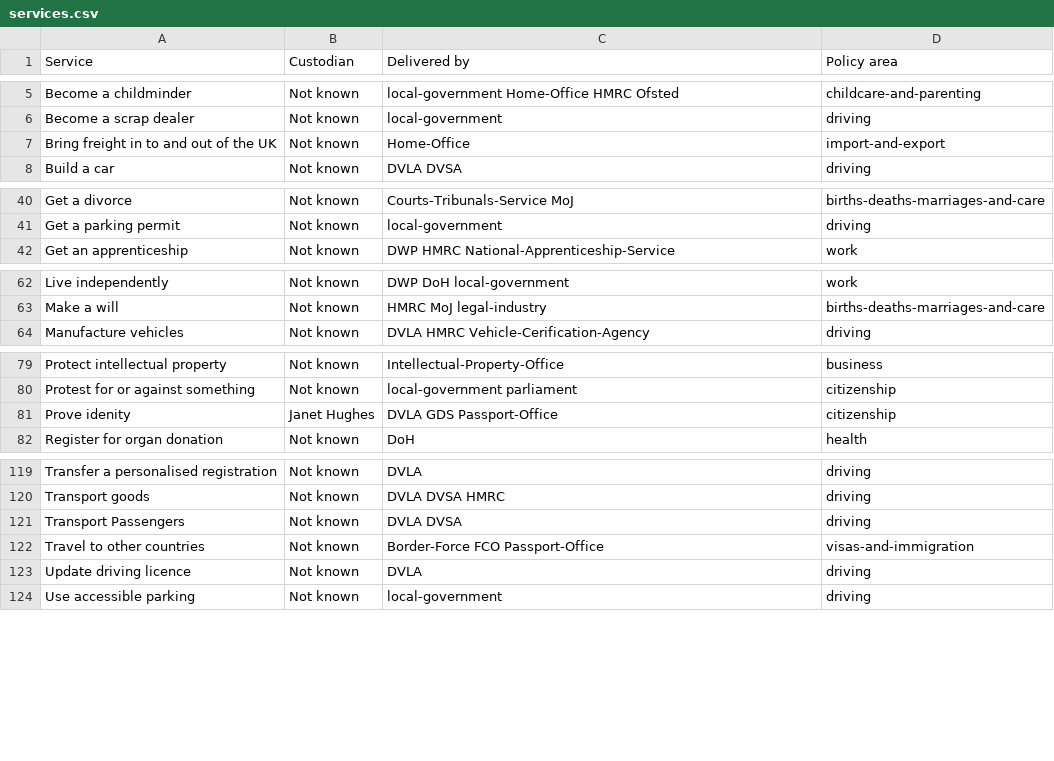
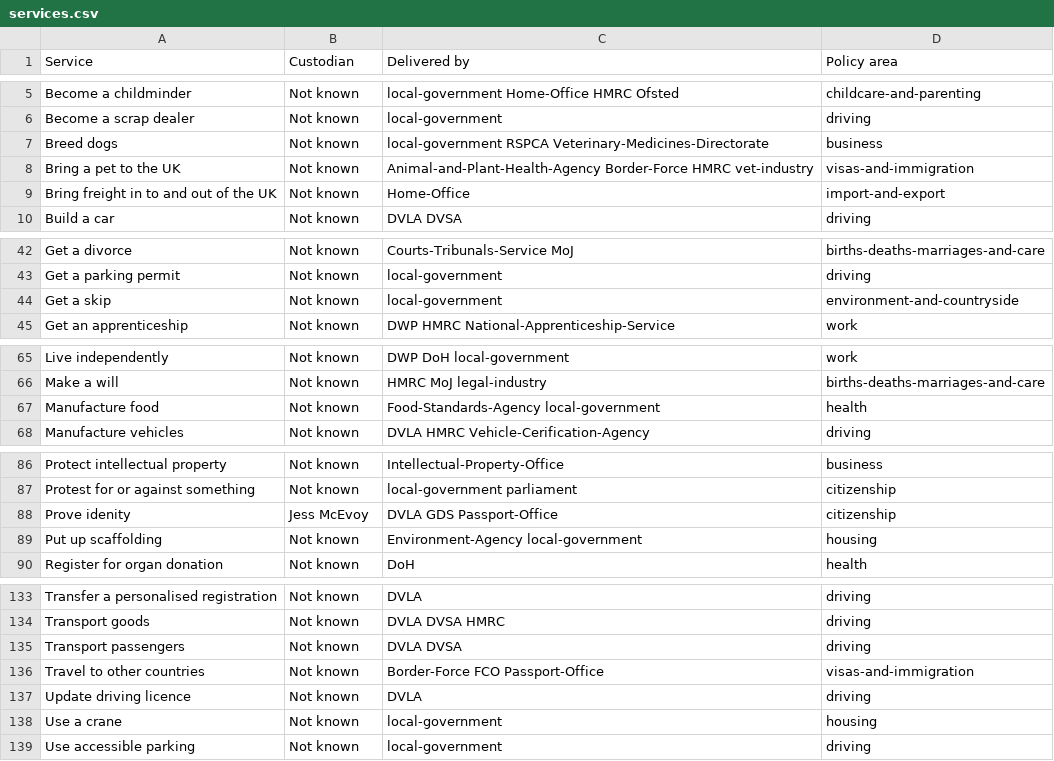
Before and after one commit to HarryTrimble/service_register, a CSV file: data/services.csv, drawn as a sheet; only a part is shown, gaps mark what is left out; the diff covers the shown part only.

Commit message:
add 14 services including sell fireworks and breed dogs

```diff
--- a/data/services.csv
+++ b/data/services.csv
@@ -6,2 +6,4 @@ Become a childminder,Not known,local-government Home-Office HMRC Ofsted,childcar
 Become a scrap dealer,Not known,local-government,driving
+Breed dogs,Not known,local-government RSPCA Veterinary-Medicines-Directorate,business
+Bring a pet to the UK,Not known,Animal-and-Plant-Health-Agency Border-Force HMRC vet-industry,visas-and-immigration
 Bring freight in to and out of the UK,Not known,Home-Office,import-and-export
@@ -41,2 +43,3 @@ Get a divorce,Not known,Courts-Tribunals-Service MoJ,births-deaths-marriages-and
 Get a parking permit,Not known,local-government,driving
+Get a skip,Not known,local-government,environment-and-countryside
 Get an apprenticeship ,Not known,DWP HMRC National-Apprenticeship-Service ,work
@@ -63,2 +66,3 @@ Live independently,Not known,DWP DoH local-government,work
 Make a will,Not known,HMRC MoJ legal-industry,births-deaths-marriages-and-care
+Manufacture food,Not known,Food-Standards-Agency local-government,health
 Manufacture vehicles,Not known,DVLA HMRC Vehicle-Cerification-Agency,driving
@@ -80,3 +87,4 @@ Protect intellectual property,Not known,Intellectual-Property-Office,business
 Protest for or against something,Not known,local-government parliament,citizenship
-Prove idenity,Janet Hughes,DVLA GDS Passport-Office,citizenship
+Prove idenity,Jess McEvoy,DVLA GDS Passport-Office,citizenship
+Put up scaffolding ,Not known,Environment-Agency local-government,housing
 Register for organ donation,Not known,DoH,health
@@ -120,5 +134,6 @@ Transfer a personalised registration,Not known,DVLA,driving
 Transport goods,Not known,DVLA DVSA HMRC,driving
-Transport Passengers,Not known,DVLA DVSA,driving
+Transport passengers,Not known,DVLA DVSA,driving
 Travel to other countries,Not known,Border-Force FCO Passport-Office ,visas-and-immigration
 Update driving licence,Not known,DVLA,driving
+Use a crane,Not known,local-government,housing
 Use accessible parking,Not known,local-government,driving
```
Also changed, not shown: 10 added rows, 1 removed row and 3 edited cells elsewhere in this file.
